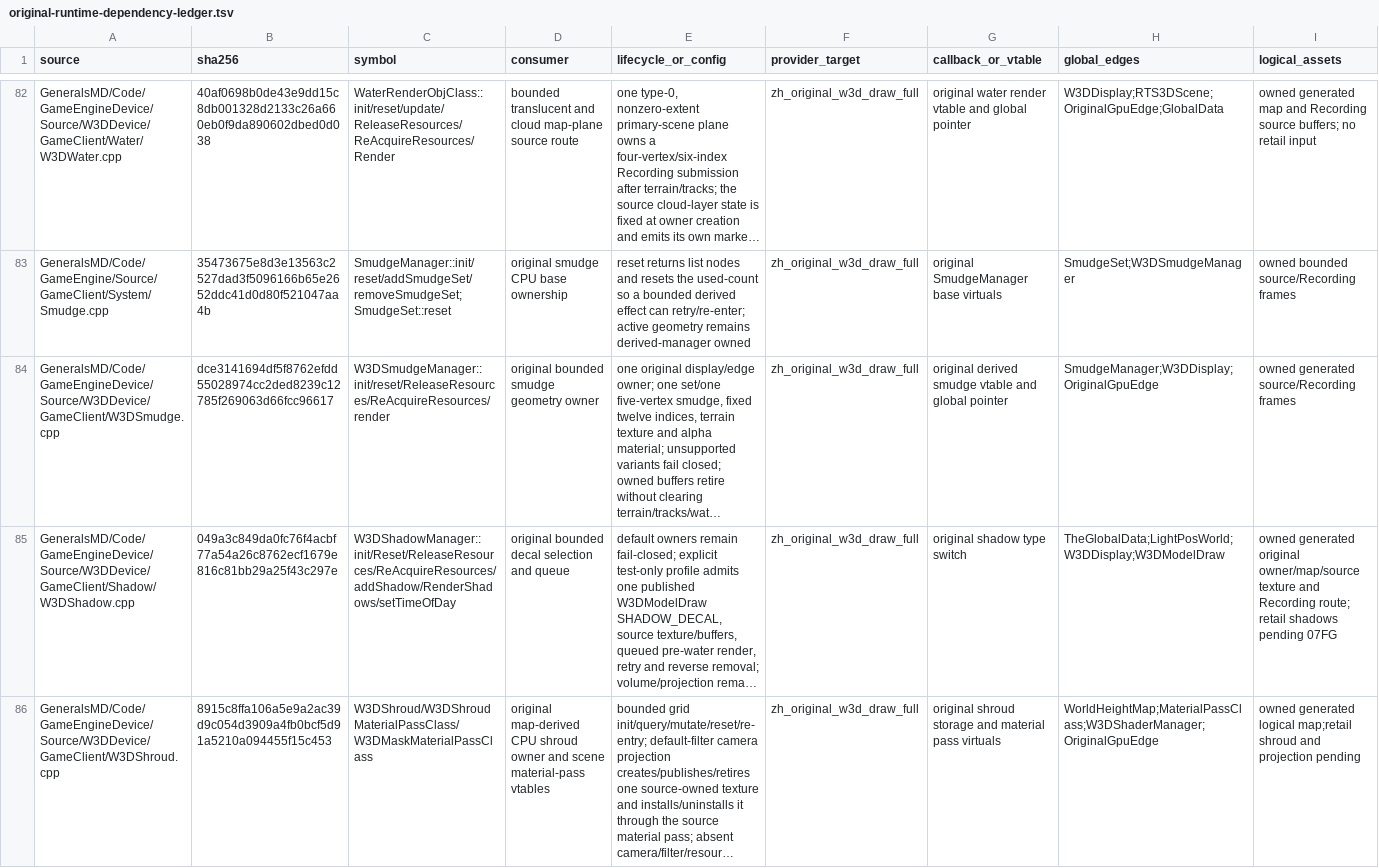
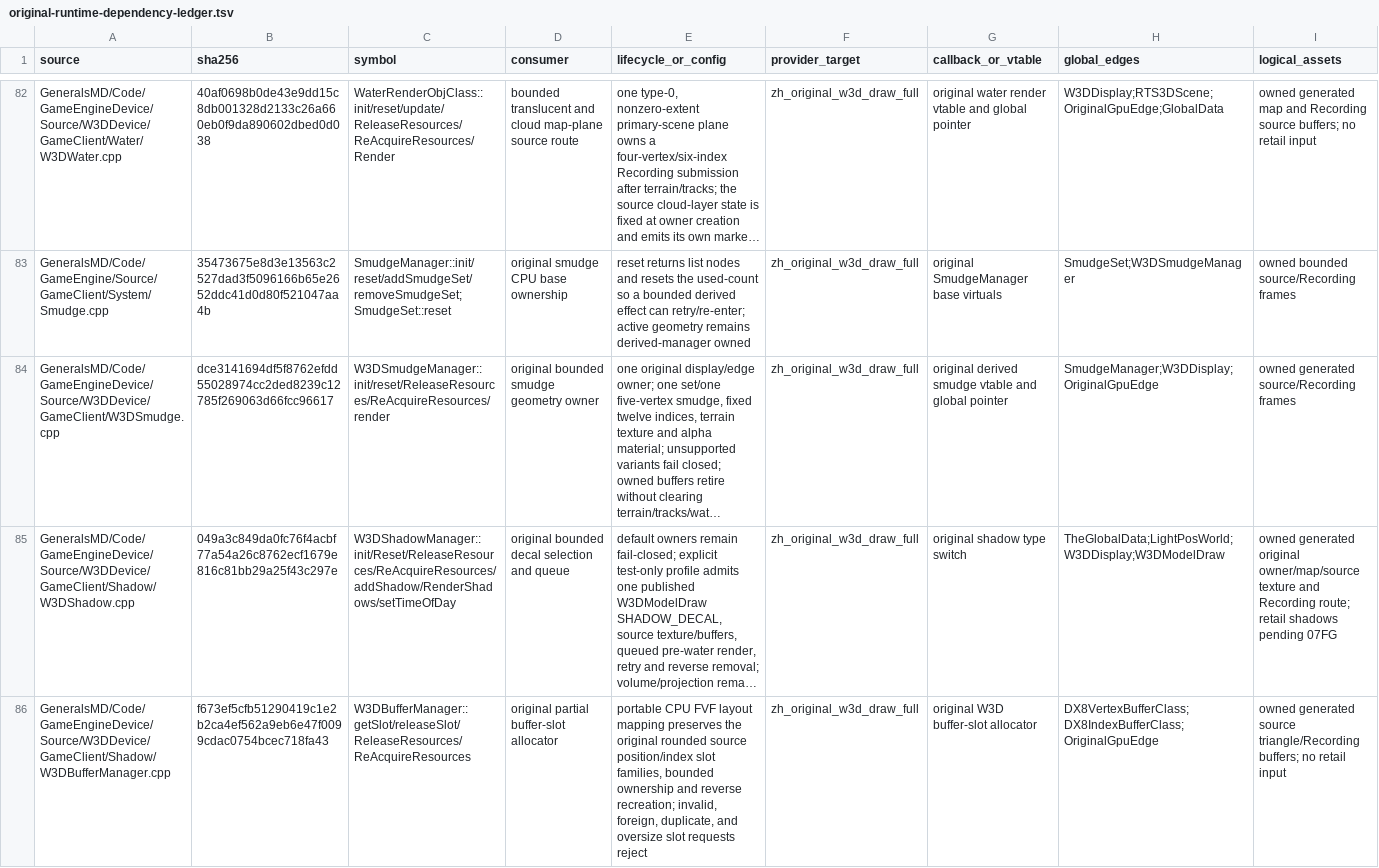
Before and after one commit to mrworf/CnC_Generals_Zero_Hour, a TSV file: docs/original-runtime-dependency-ledger.tsv, drawn as a sheet; only a part is shown, gaps mark what is left out; the shorter side is filled out with more unchanged rows; long unchanged cells end in …; rows hold the shown columns only; the diff covers the shown part only; the diff names each change by its address in the sheet, - before the commit and + after, or states it on an @@ line.

Commit message:
delivery: M22 slice 08B3A1 source buffer slots

```diff
--- a/docs/original-runtime-dependency-ledger.tsv
+++ b/docs/original-runtime-dependency-ledger.tsv
+row 86: GeneralsMD/Code/GameEngineDevice/Source/W3DDevice/GameClient/Shadow/W3DBufferManager.cpp | f673ef5cfb51290419c1e2b2ca4ef562a9eb6e47f0099cdac0754bcec718fa43 | W3DBufferManager::getSlot/releaseSlot/ReleaseResources/ReAcquireResources | original partial buffer-slot allocator | portable CPU FVF layout mapping preserves the original rounded source position/index slot families, bounded ownership and reverse recreation; invalid, foreign, duplicate, and oversize slot requests reject | zh_original_w3d_draw_full | original W3D buffer-slot allocator | DX8VertexBufferClass;DX8IndexBufferClass;OriginalGpuEdge | owned generated source triangle/Recording buffers; no retail input
```
Also changed, not shown: 1 added row and 3 edited cells elsewhere in this file, 15 other files.
